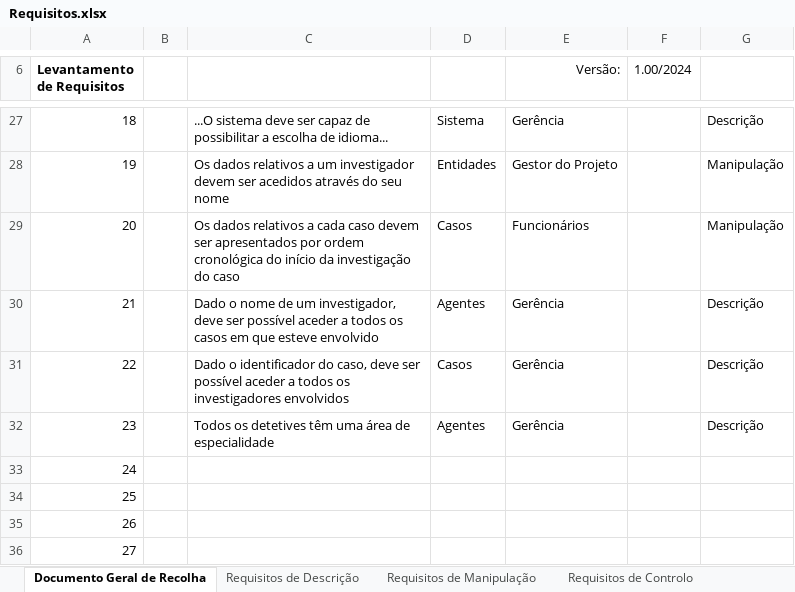
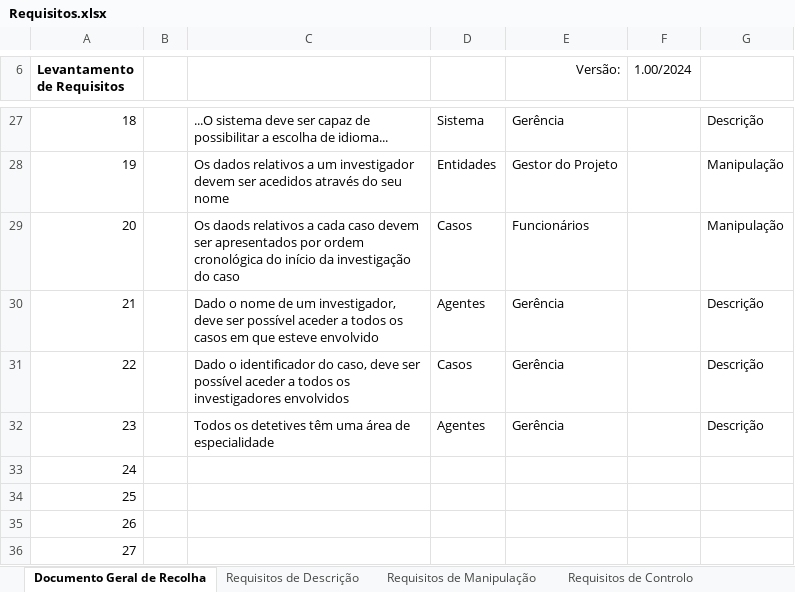
Before and after one commit to Afonso-santos/DataBase, an Excel workbook: requisitos/Requisitos.xlsx, sheet Documento Geral de Recolha, drawn as a sheet; only a part is shown, gaps mark what is left out; values as stored, in another font and other column widths than the file's, no borders; charts and pictures and table styles not drawn; the diff names each change by its address in the sheet, - before the commit and + after, or states it on an @@ line.

```diff
--- a/requisitos/Requisitos.xlsx (sheet Documento Geral de Recolha)
+++ b/requisitos/Requisitos.xlsx (sheet Documento Geral de Recolha)
-C29: Os dados relativos a…
+C29: Os daods relativos a…
```
Also changed, not shown: formulas that keep their value, charts or pictures.
